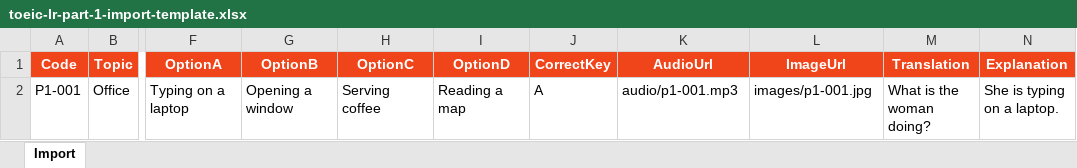
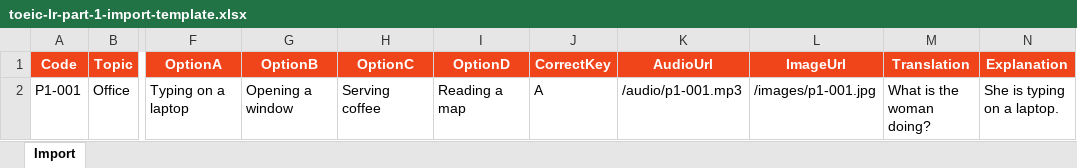
Before and after one commit to karasuma-2401/TOEICMaster-BE, an Excel workbook: src/TOEICMaster.Api/Resources/ExerciseBankTemplates/toeic-lr-part-1-import-template.xlsx, sheet Import, drawn as a sheet; only a part is shown, gaps mark what is left out; values as stored, in another font and other column widths than the file's, no borders; table styles not drawn; the diff names each change by its address in the sheet, - before the commit and + after, or states it on an @@ line.

Commit message:
fix(lr-exercise,openapi): harden media validation, OpenAPI responses, templates, and tests

```diff
--- a/src/TOEICMaster.Api/Resources/ExerciseBankTemplates/toeic-lr-part-1-import-template.xlsx (sheet Import)
+++ b/src/TOEICMaster.Api/Resources/ExerciseBankTemplates/toeic-lr-part-1-import-template.xlsx (sheet Import)
-K2 (AudioUrl): audio/p1-001.mp3
+K2 (AudioUrl): /audio/p1-001.mp3
-L2 (ImageUrl): images/p1-001.jpg
+L2 (ImageUrl): /images/p1-001.jpg
```
Also changed, not shown: src/TOEICMaster.Api/Resources/ExerciseBankTemplates/toeic-lr-part-2-import-template.xlsx, src/TOEICMaster.Api/Resources/ExerciseBankTemplates/toeic-lr-part-3-import-template.xlsx, 12 other files.
